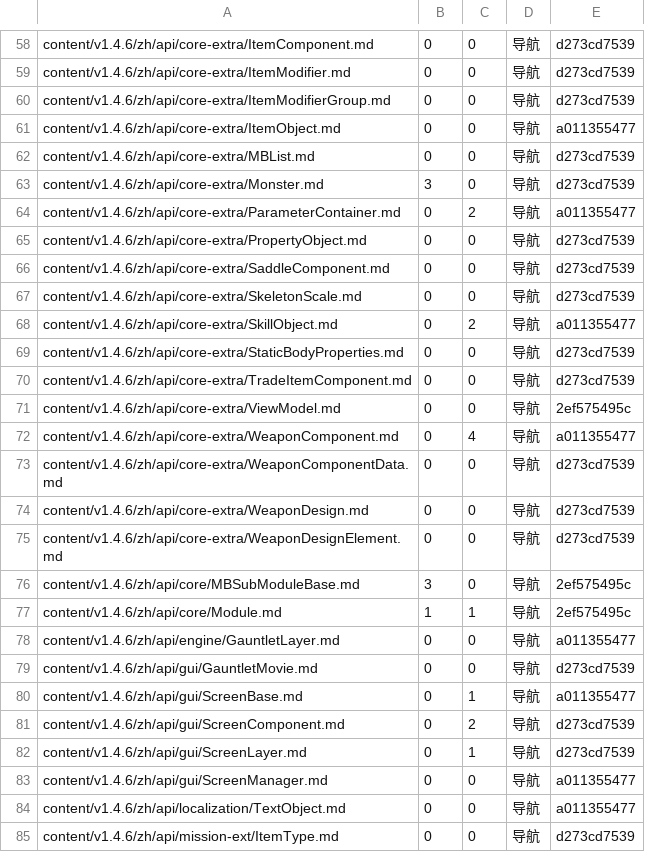
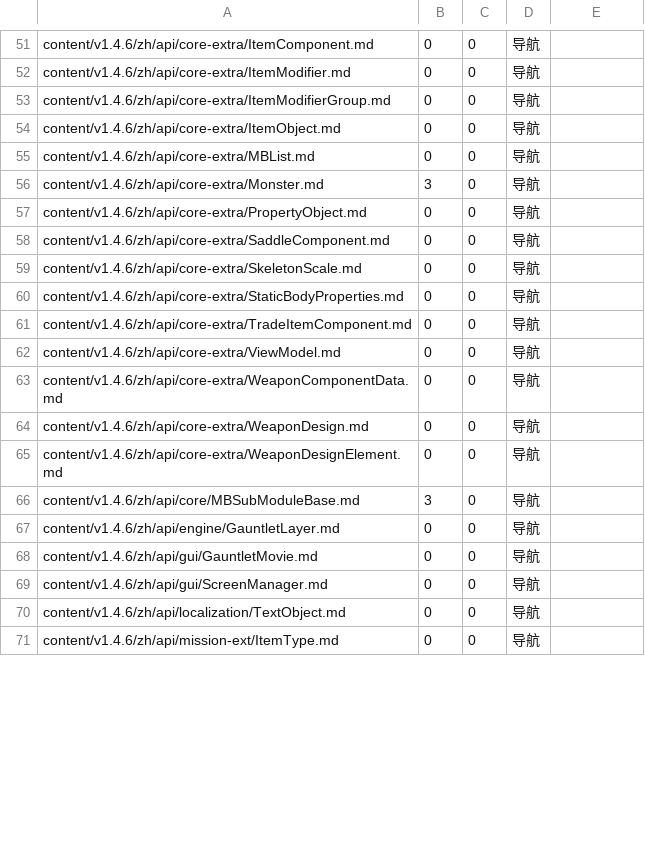
Before and after one commit to BannerlordCode/BannerlordCode.github.io, a TSV file: tools/_verify/known-backlog-1.4.6-zh.tsv, drawn as a sheet; only a part is shown, gaps mark what is left out; removed rows and columns are numbered as before the commit, all else as after; the diff covers the shown part only; the diff names each change by its address in the sheet, - before the commit and + after, or states it on an @@ line.

Commit message:
tools(v1.4.6-zh): ledger+backlog — 13 pages repaired (bad>0 now 0 tree-wide); bare-ref misattribution mechanism; EventManager same-name content defect escalated

```diff
--- a/tools/_verify/known-backlog-1.4.6-zh.tsv
+++ b/tools/_verify/known-backlog-1.4.6-zh.tsv
-E51:E53: d273cd7539
+E51:E53: (empty)
-E54: a011355477
+E54: (empty)
-E55:E56: d273cd7539
+E55:E56: (empty)
-row 64: content/v1.4.6/zh/api/core-extra/ParameterContainer.md | 0 | 2 | 导航 | a011355477
-E57:E59: d273cd7539
+E57:E59: (empty)
-row 68: content/v1.4.6/zh/api/core-extra/SkillObject.md | 0 | 2 | 导航 | a011355477
-E60:E61: d273cd7539
+E60:E61: (empty)
-E62: 2ef575495c
+E62: (empty)
-row 72: content/v1.4.6/zh/api/core-extra/WeaponComponent.md | 0 | 4 | 导航 | a011355477
-E63:E65: d273cd7539
+E63:E65: (empty)
-E66: 2ef575495c
+E66: (empty)
-row 77: content/v1.4.6/zh/api/core/Module.md | 1 | 1 | 导航 | 2ef575495c
-E67: a011355477
+E67: (empty)
-E68: d273cd7539
+E68: (empty)
-row 80: content/v1.4.6/zh/api/gui/ScreenBase.md | 0 | 1 | 导航 | a011355477
-row 81: content/v1.4.6/zh/api/gui/ScreenComponent.md | 0 | 2 | 导航 | d273cd7539
-row 82: content/v1.4.6/zh/api/gui/ScreenLayer.md | 0 | 1 | 导航 | d273cd7539
-E69:E70: a011355477
+E69:E70: (empty)
-E71: d273cd7539
+E71: (empty)
```
Also changed, not shown: 2 added rows, 10 removed rows and 53 edited cells elsewhere in this file, 1 other file.
